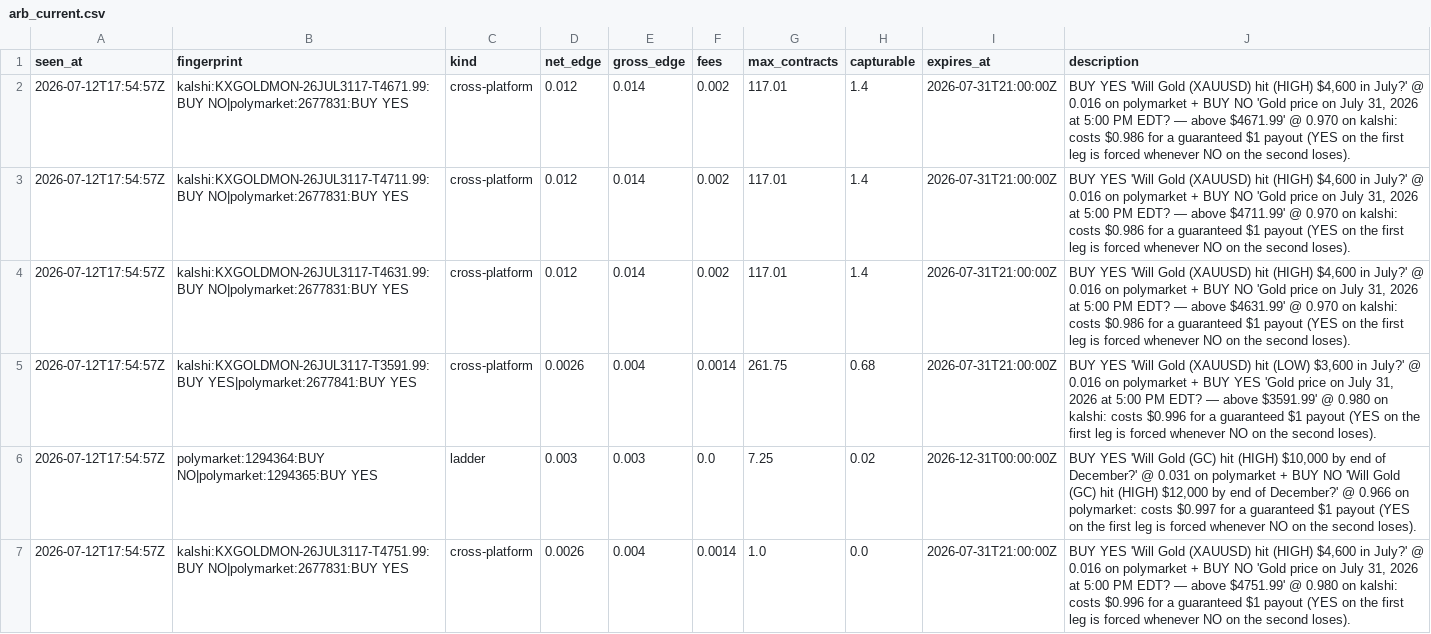
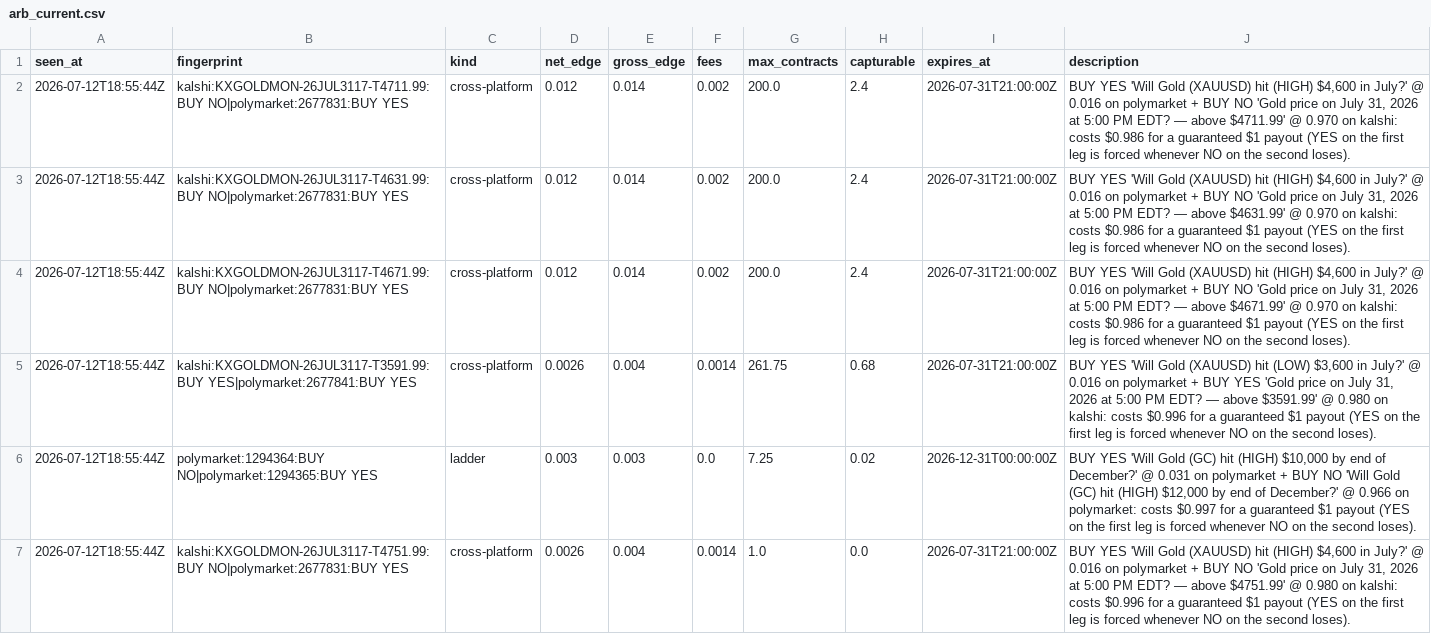
Before and after one commit to IshaanSrivastava1/markets-dashboard, a CSV file: data/arb_current.csv, drawn as a sheet.

```diff
--- a/data/arb_current.csv
+++ b/data/arb_current.csv
@@ -1,7 +1,7 @@
 seen_at,fingerprint,kind,net_edge,gross_edge,fees,max_contracts,capturable,expires_at,description
-2026-07-12T17:54:57Z,kalshi:KXGOLDMON-26JUL3117-T4671.99:BUY NO|polymarket:2677831:BUY YES,cross-platform,0.012,0.014,0.002,117.01,1.4,2026-07-31T21:00:00Z,"BUY YES 'Will Gold (XAUUSD) hit (HIGH) $4,600 in July?' @ 0.016 on polymarket + BUY NO 'Gold price on July 31, 2026 at 5:00 PM EDT? — above $4671.99' @ 0.970 on kalshi: costs $0.986 for a guaranteed $1 payout (YES on the first leg is forced whenever NO on the second loses)."
-2026-07-12T17:54:57Z,kalshi:KXGOLDMON-26JUL3117-T4711.99:BUY NO|polymarket:2677831:BUY YES,cross-platform,0.012,0.014,0.002,117.01,1.4,2026-07-31T21:00:00Z,"BUY YES 'Will Gold (XAUUSD) hit (HIGH) $4,600 in July?' @ 0.016 on polymarket + BUY NO 'Gold price on July 31, 2026 at 5:00 PM EDT? — above $4711.99' @ 0.970 on kalshi: costs $0.986 for a guaranteed $1 payout (YES on the first leg is forced whenever NO on the second loses)."
-2026-07-12T17:54:57Z,kalshi:KXGOLDMON-26JUL3117-T4631.99:BUY NO|polymarket:2677831:BUY YES,cross-platform,0.012,0.014,0.002,117.01,1.4,2026-07-31T21:00:00Z,"BUY YES 'Will Gold (XAUUSD) hit (HIGH) $4,600 in July?' @ 0.016 on polymarket + BUY NO 'Gold price on July 31, 2026 at 5:00 PM EDT? — above $4631.99' @ 0.970 on kalshi: costs $0.986 for a guaranteed $1 payout (YES on the first leg is forced whenever NO on the second loses)."
-2026-07-12T17:54:57Z,kalshi:KXGOLDMON-26JUL3117-T3591.99:BUY YES|polymarket:2677841:BUY YES,cross-platform,0.0026,0.004,0.0014,261.75,0.68,2026-07-31T21:00:00Z,"BUY YES 'Will Gold (XAUUSD) hit (LOW) $3,600 in July?' @ 0.016 on polymarket + BUY YES 'Gold price on July 31, 2026 at 5:00 PM EDT? — above $3591.99' @ 0.980 on kalshi: costs $0.996 for a guaranteed $1 payout (YES on the first leg is forced whenever NO on the second loses)."
-2026-07-12T17:54:57Z,polymarket:1294364:BUY NO|polymarket:1294365:BUY YES,ladder,0.003,0.003,0.0,7.25,0.02,2026-12-31T00:00:00Z,"BUY YES 'Will Gold (GC) hit (HIGH) $10,000 by end of December?' @ 0.031 on polymarket + BUY NO 'Will Gold (GC) hit (HIGH) $12,000 by end of December?' @ 0.966 on polymarket: costs $0.997 for a guaranteed $1 payout (YES on the first leg is forced whenever NO on the second loses)."
-2026-07-12T17:54:57Z,kalshi:KXGOLDMON-26JUL3117-T4751.99:BUY NO|polymarket:2677831:BUY YES,cross-platform,0.0026,0.004,0.0014,1.0,0.0,2026-07-31T21:00:00Z,"BUY YES 'Will Gold (XAUUSD) hit (HIGH) $4,600 in July?' @ 0.016 on polymarket + BUY NO 'Gold price on July 31, 2026 at 5:00 PM EDT? — above $4751.99' @ 0.980 on kalshi: costs $0.996 for a guaranteed $1 payout (YES on the first leg is forced whenever NO on the second loses)."
+2026-07-12T18:55:44Z,kalshi:KXGOLDMON-26JUL3117-T4711.99:BUY NO|polymarket:2677831:BUY YES,cross-platform,0.012,0.014,0.002,200.0,2.4,2026-07-31T21:00:00Z,"BUY YES 'Will Gold (XAUUSD) hit (HIGH) $4,600 in July?' @ 0.016 on polymarket + BUY NO 'Gold price on July 31, 2026 at 5:00 PM EDT? — above $4711.99' @ 0.970 on kalshi: costs $0.986 for a guaranteed $1 payout (YES on the first leg is forced whenever NO on the second loses)."
+2026-07-12T18:55:44Z,kalshi:KXGOLDMON-26JUL3117-T4631.99:BUY NO|polymarket:2677831:BUY YES,cross-platform,0.012,0.014,0.002,200.0,2.4,2026-07-31T21:00:00Z,"BUY YES 'Will Gold (XAUUSD) hit (HIGH) $4,600 in July?' @ 0.016 on polymarket + BUY NO 'Gold price on July 31, 2026 at 5:00 PM EDT? — above $4631.99' @ 0.970 on kalshi: costs $0.986 for a guaranteed $1 payout (YES on the first leg is forced whenever NO on the second loses)."
+2026-07-12T18:55:44Z,kalshi:KXGOLDMON-26JUL3117-T4671.99:BUY NO|polymarket:2677831:BUY YES,cross-platform,0.012,0.014,0.002,200.0,2.4,2026-07-31T21:00:00Z,"BUY YES 'Will Gold (XAUUSD) hit (HIGH) $4,600 in July?' @ 0.016 on polymarket + BUY NO 'Gold price on July 31, 2026 at 5:00 PM EDT? — above $4671.99' @ 0.970 on kalshi: costs $0.986 for a guaranteed $1 payout (YES on the first leg is forced whenever NO on the second loses)."
+2026-07-12T18:55:44Z,kalshi:KXGOLDMON-26JUL3117-T3591.99:BUY YES|polymarket:2677841:BUY YES,cross-platform,0.0026,0.004,0.0014,261.75,0.68,2026-07-31T21:00:00Z,"BUY YES 'Will Gold (XAUUSD) hit (LOW) $3,600 in July?' @ 0.016 on polymarket + BUY YES 'Gold price on July 31, 2026 at 5:00 PM EDT? — above $3591.99' @ 0.980 on kalshi: costs $0.996 for a guaranteed $1 payout (YES on the first leg is forced whenever NO on the second loses)."
+2026-07-12T18:55:44Z,polymarket:1294364:BUY NO|polymarket:1294365:BUY YES,ladder,0.003,0.003,0.0,7.25,0.02,2026-12-31T00:00:00Z,"BUY YES 'Will Gold (GC) hit (HIGH) $10,000 by end of December?' @ 0.031 on polymarket + BUY NO 'Will Gold (GC) hit (HIGH) $12,000 by end of December?' @ 0.966 on polymarket: costs $0.997 for a guaranteed $1 payout (YES on the first leg is forced whenever NO on the second loses)."
+2026-07-12T18:55:44Z,kalshi:KXGOLDMON-26JUL3117-T4751.99:BUY NO|polymarket:2677831:BUY YES,cross-platform,0.0026,0.004,0.0014,1.0,0.0,2026-07-31T21:00:00Z,"BUY YES 'Will Gold (XAUUSD) hit (HIGH) $4,600 in July?' @ 0.016 on polymarket + BUY NO 'Gold price on July 31, 2026 at 5:00 PM EDT? — above $4751.99' @ 0.980 on kalshi: costs $0.996 for a guaranteed $1 payout (YES on the first leg is forced whenever NO on the second loses)."
```
Also changed, not shown: 1 other file.
